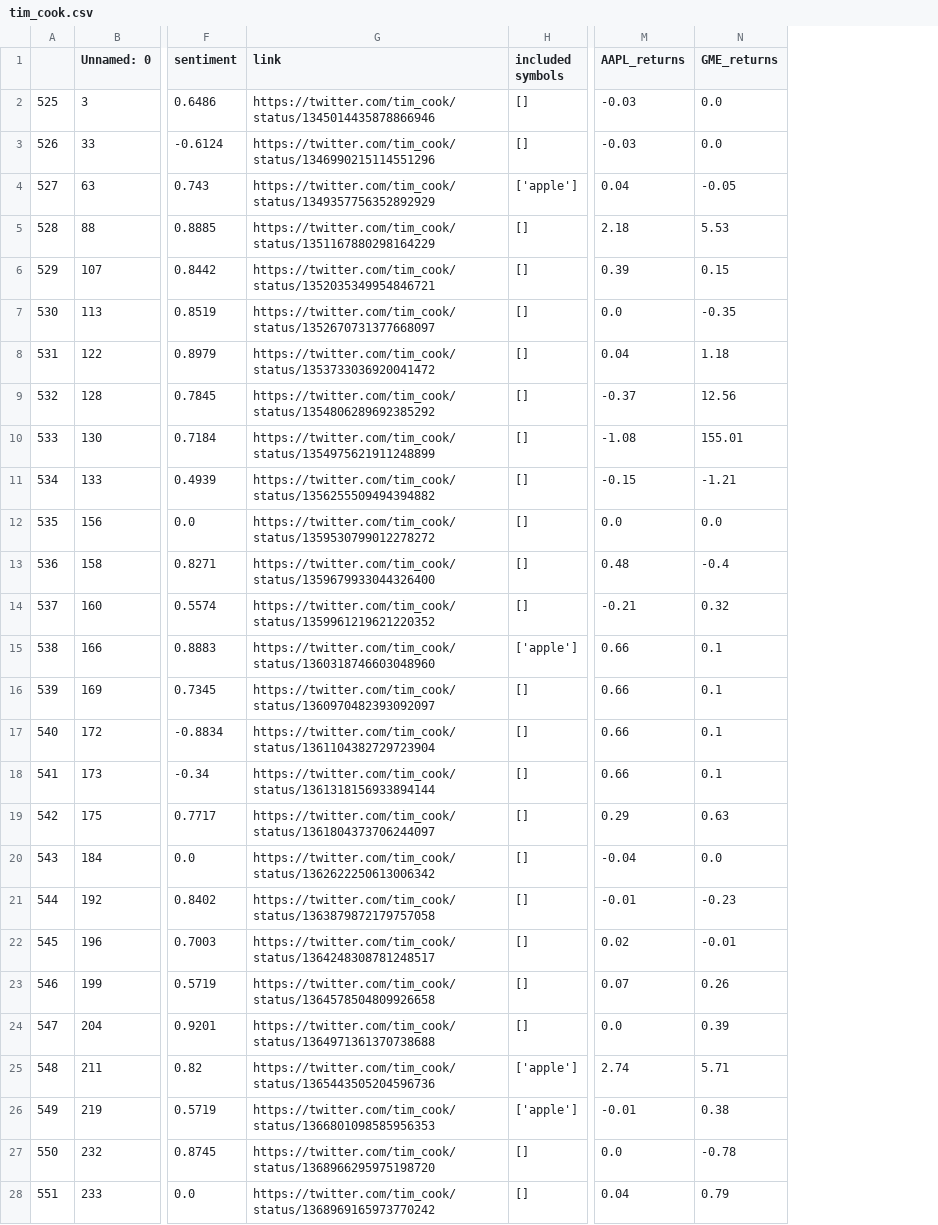
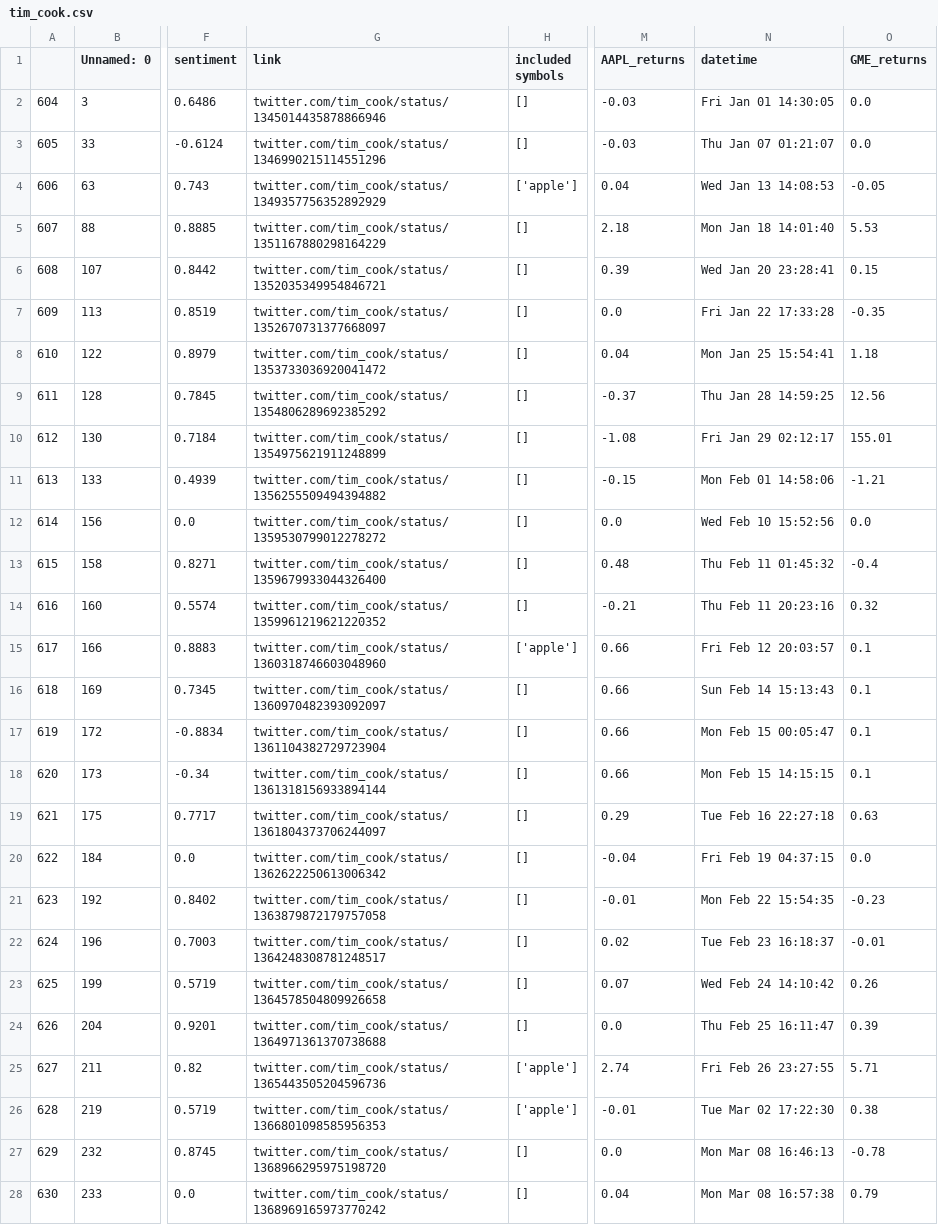
Before and after one commit to ksmrdero/stonk-visualizer, a CSV file: data/final_new_data/tim_cook.csv, drawn as a sheet; only a part is shown, gaps mark what is left out; removed rows and columns are numbered as before the commit, all else as after; the diff covers the shown part only; the diff names each change by its address in the sheet, - before the commit and + after, or states it on an @@ line.

```diff
--- a/data/final_new_data/tim_cook.csv
+++ b/data/final_new_data/tim_cook.csv
-column A, rows 2-28: 525 | 526 | 527 | 528 | 529 | 530 | 531 | 532 | 533 | 534 | 535 | 536 | 537 | 538 | 539 | 540 | 541 | 542 | 543 | 544 | 545 | 546 | 547 | 548 | 549 | 550 | 551
+column A, rows 2-28: 604 | 605 | 606 | 607 | 608 | 609 | 610 | 611 | 612 | 613 | 614 | 615 | 616 | 617 | 618 | 619 | 620 | 621 | 622 | 623 | 624 | 625 | 626 | 627 | 628 | 629 | 630
+column N (datetime), rows 2-28: Fri Jan 01 14:30:05 | Thu Jan 07 01:21:07 | Wed Jan 13 14:08:53 | Mon Jan 18 14:01:40 | Wed Jan 20 23:28:41 | Fri Jan 22 17:33:28 | Mon Jan 25 15:54:41 | Thu Jan 28 14:59:25 | Fri Jan 29 02:12:17 | Mon Feb 01 14:58:06 | Wed Feb 10 15:52:56 | Thu Feb 11 01:45:32 | Thu Feb 11 20:23:16 | Fri Feb 12 20:03:57 | Sun Feb 14 15:13:43 | Mon Feb 15 00:05:47 | Mon Feb 15 14:15:15 | Tue Feb 16 22:27:18 | Fri Feb 19 04:37:15 | Mon Feb 22 15:54:35 | Tue Feb 23 16:18:37 | Wed Feb 24 14:10:42 | Thu Feb 25 16:11:47 | Fri Feb 26 23:27:55 | Tue Mar 02 17:22:30 | Mon Mar 08 16:46:13 | Mon Mar 08 16:57:38
-G2 (link): https://twitter.com/tim_cook/status/1345014435878866946
+G2 (link): twitter.com/tim_cook/status/1345014435878866946
-G3 (link): https://twitter.com/tim_cook/status/1346990215114551296
+G3 (link): twitter.com/tim_cook/status/1346990215114551296
-G4 (link): https://twitter.com/tim_cook/status/1349357756352892929
+G4 (link): twitter.com/tim_cook/status/1349357756352892929
-G5 (link): https://twitter.com/tim_cook/status/1351167880298164229
+G5 (link): twitter.com/tim_cook/status/1351167880298164229
-G6 (link): https://twitter.com/tim_cook/status/1352035349954846721
+G6 (link): twitter.com/tim_cook/status/1352035349954846721
-G7 (link): https://twitter.com/tim_cook/status/1352670731377668097
+G7 (link): twitter.com/tim_cook/status/1352670731377668097
-G8 (link): https://twitter.com/tim_cook/status/1353733036920041472
+G8 (link): twitter.com/tim_cook/status/1353733036920041472
-G9 (link): https://twitter.com/tim_cook/status/1354806289692385292
+G9 (link): twitter.com/tim_cook/status/1354806289692385292
-G10 (link): https://twitter.com/tim_cook/status/1354975621911248899
+G10 (link): twitter.com/tim_cook/status/1354975621911248899
-G11 (link): https://twitter.com/tim_cook/status/1356255509494394882
+G11 (link): twitter.com/tim_cook/status/1356255509494394882
-G12 (link): https://twitter.com/tim_cook/status/1359530799012278272
+G12 (link): twitter.com/tim_cook/status/1359530799012278272
-G13 (link): https://twitter.com/tim_cook/status/1359679933044326400
+G13 (link): twitter.com/tim_cook/status/1359679933044326400
-G14 (link): https://twitter.com/tim_cook/status/1359961219621220352
+G14 (link): twitter.com/tim_cook/status/1359961219621220352
-G15 (link): https://twitter.com/tim_cook/status/1360318746603048960
+G15 (link): twitter.com/tim_cook/status/1360318746603048960
-G16 (link): https://twitter.com/tim_cook/status/1360970482393092097
+G16 (link): twitter.com/tim_cook/status/1360970482393092097
-G17 (link): https://twitter.com/tim_cook/status/1361104382729723904
+G17 (link): twitter.com/tim_cook/status/1361104382729723904
-G18 (link): https://twitter.com/tim_cook/status/1361318156933894144
+G18 (link): twitter.com/tim_cook/status/1361318156933894144
-G19 (link): https://twitter.com/tim_cook/status/1361804373706244097
+G19 (link): twitter.com/tim_cook/status/1361804373706244097
-G20 (link): https://twitter.com/tim_cook/status/1362622250613006342
+G20 (link): twitter.com/tim_cook/status/1362622250613006342
-G21 (link): https://twitter.com/tim_cook/status/1363879872179757058
+G21 (link): twitter.com/tim_cook/status/1363879872179757058
-G22 (link): https://twitter.com/tim_cook/status/1364248308781248517
+G22 (link): twitter.com/tim_cook/status/1364248308781248517
-G23 (link): https://twitter.com/tim_cook/status/1364578504809926658
+G23 (link): twitter.com/tim_cook/status/1364578504809926658
-G24 (link): https://twitter.com/tim_cook/status/1364971361370738688
+G24 (link): twitter.com/tim_cook/status/1364971361370738688
-G25 (link): https://twitter.com/tim_cook/status/1365443505204596736
+G25 (link): twitter.com/tim_cook/status/1365443505204596736
-G26 (link): https://twitter.com/tim_cook/status/1366801098585956353
+G26 (link): twitter.com/tim_cook/status/1366801098585956353
-G27 (link): https://twitter.com/tim_cook/status/1368966295975198720
+G27 (link): twitter.com/tim_cook/status/1368966295975198720
-G28 (link): https://twitter.com/tim_cook/status/1368969165973770242
+G28 (link): twitter.com/tim_cook/status/1368969165973770242
```
Also changed, not shown: 21 edited cells elsewhere in this file, data/final_new_data/JoeBiden.csv, data/final_new_data/elonmusk.csv, 6 other files.
